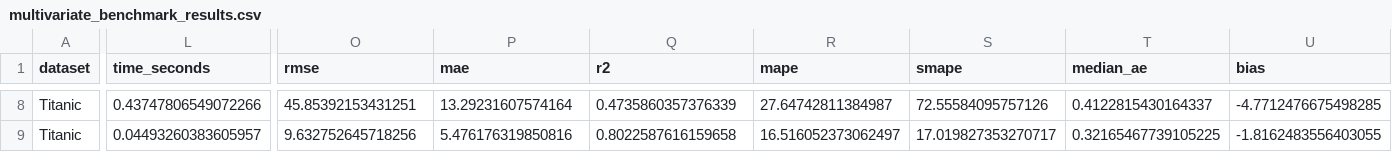
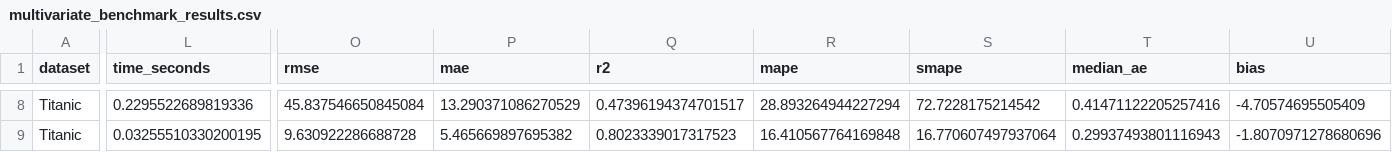
Before and after one commit to CyrilJl/datafiller, a CSV file: docs/_static/multivariate_benchmark_results.csv, drawn as a sheet; only a part is shown, gaps mark what is left out; the diff covers the shown part only; the diff names each change by its address in the sheet, - before the commit and + after, or states it on an @@ line.

```diff
--- a/docs/_static/multivariate_benchmark_results.csv
+++ b/docs/_static/multivariate_benchmark_results.csv
-L8 (time_seconds): 0.43747806549072266
+L8 (time_seconds): 0.2295522689819336
-O8 (rmse): 45.85392153431251
+O8 (rmse): 45.837546650845084
-P8 (mae): 13.29231607574164
+P8 (mae): 13.290371086270529
-Q8 (r2): 0.4735860357376339
+Q8 (r2): 0.47396194374701517
-R8 (mape): 27.64742811384987
+R8 (mape): 28.893264944227294
-S8 (smape): 72.55584095757126
+S8 (smape): 72.7228175214542
-T8 (median_ae): 0.4122815430164337
+T8 (median_ae): 0.41471122205257416
-U8 (bias): -4.7712476675498285
+U8 (bias): -4.70574695505409
-L9 (time_seconds): 0.04493260383605957
+L9 (time_seconds): 0.03255510330200195
-O9 (rmse): 9.632752645718256
+O9 (rmse): 9.630922286688728
-P9 (mae): 5.476176319850816
+P9 (mae): 5.465669897695382
-Q9 (r2): 0.8022587616159658
+Q9 (r2): 0.8023339017317523
-R9 (mape): 16.516052373062497
+R9 (mape): 16.410567764169848
-S9 (smape): 17.019827353270717
+S9 (smape): 16.770607497937064
-T9 (median_ae): 0.32165467739105225
+T9 (median_ae): 0.29937493801116943
-U9 (bias): -1.8162483556403055
+U9 (bias): -1.8070971278680696
```
Also changed, not shown: 82 edited cells elsewhere in this file, docs/_static/titanic_imputed.csv, 3 other files.
